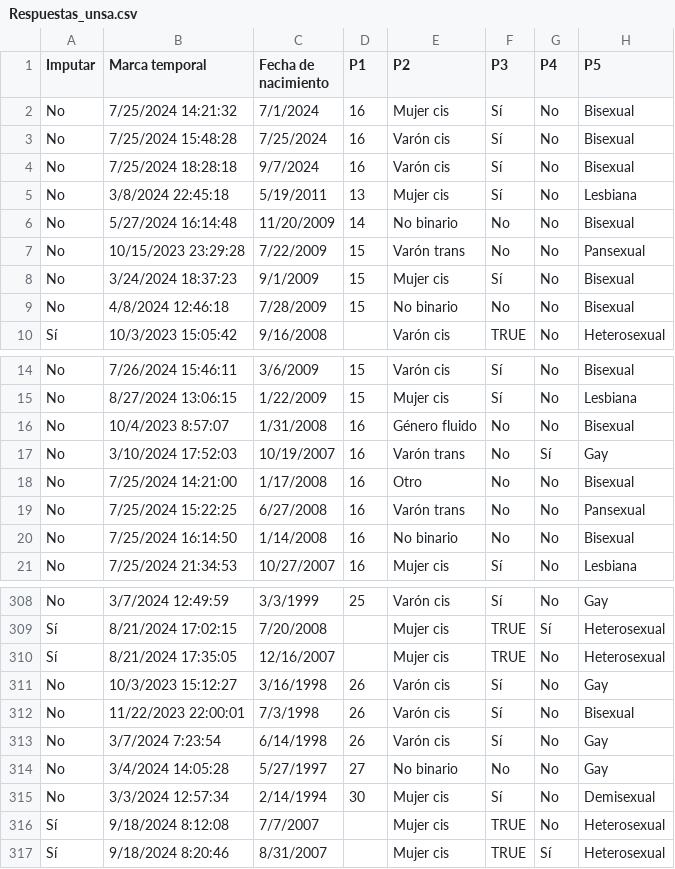
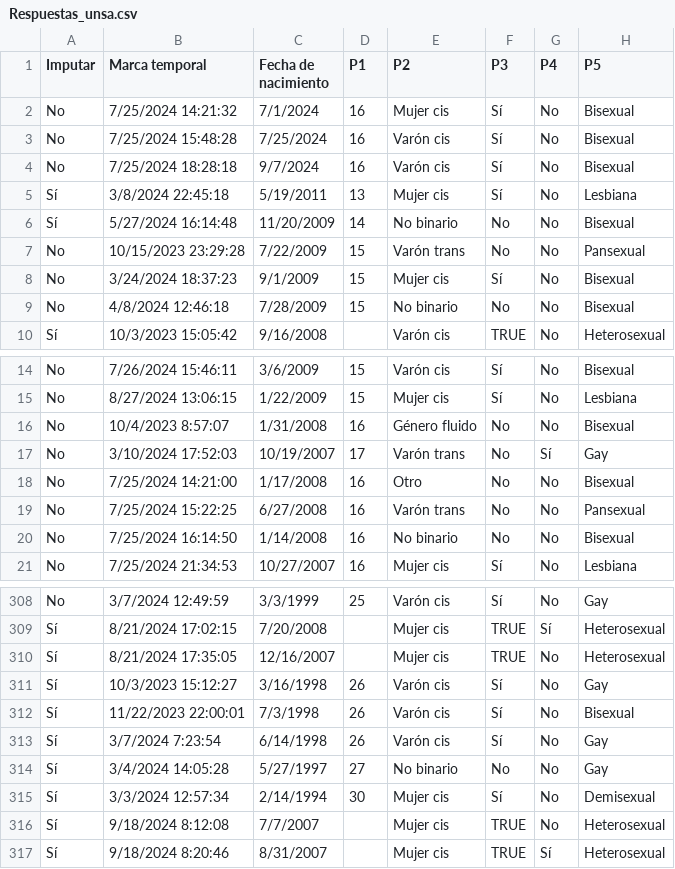
Before and after one commit to gonzmmartinez/Informe-Anual-2024, a CSV file: Asistencia/Encuesta UNSa/Datos/Respuestas_unsa.csv, drawn as a sheet; only a part is shown, gaps mark what is left out; the diff names each change by its address in the sheet, - before the commit and + after, or states it on an @@ line.

```diff
--- a/Asistencia/Encuesta UNSa/Datos/Respuestas_unsa.csv
+++ b/Asistencia/Encuesta UNSa/Datos/Respuestas_unsa.csv
-A5:A6 (Imputar): No
+A5:A6 (Imputar): Sí
-D17 (P1): 16
+D17 (P1): 17
-A311:A315 (Imputar): No
+A311:A315 (Imputar): Sí
```
Also changed, not shown: 43 other files.
